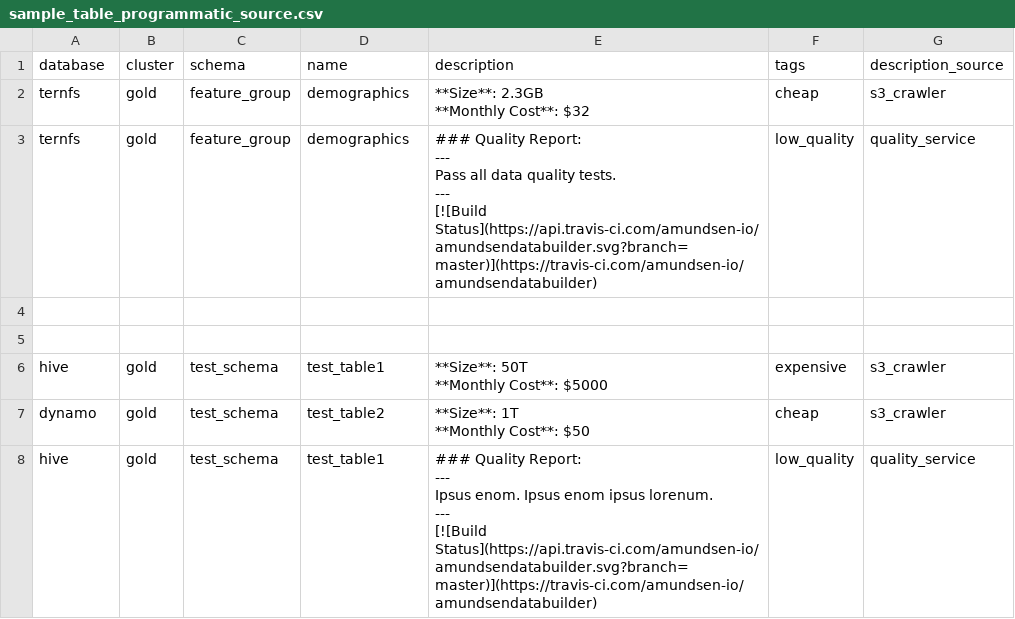
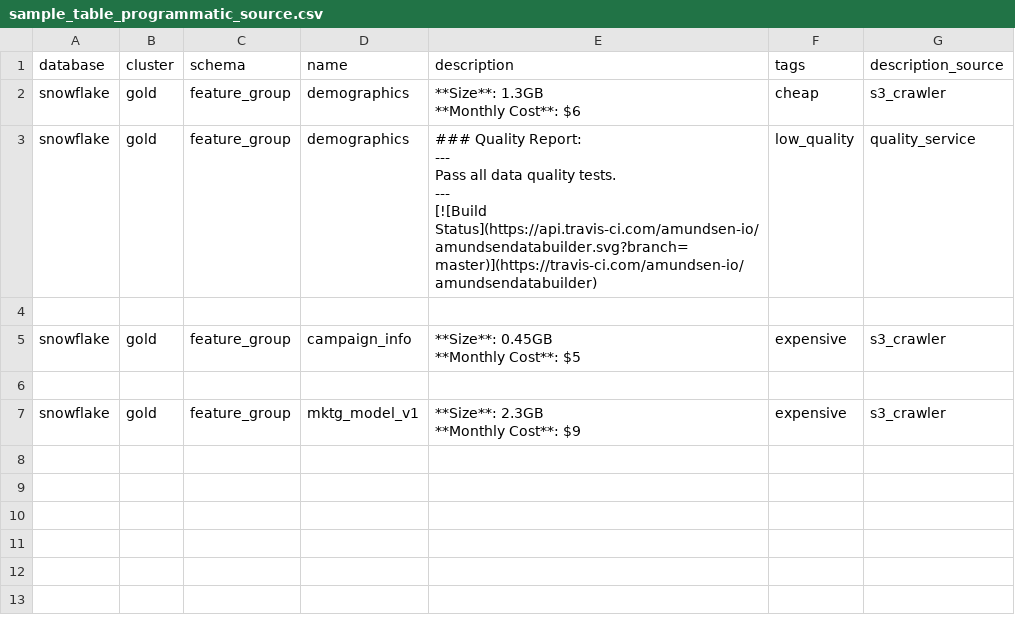
Before and after one commit to marlin-fs/amundsendatabuilder, a CSV file: example/sample_data/sample_table_programmatic_source.csv, drawn as a sheet.

```diff
--- a/example/sample_data/sample_table_programmatic_source.csv
+++ b/example/sample_data/sample_table_programmatic_source.csv
@@ -1,22 +1,17 @@
 database,cluster,schema,name,description,tags,description_source
-ternfs,gold,feature_group,demographics,"**Size**: 2.3GB
-
-**Monthly Cost**: $32","cheap","s3_crawler"
-ternfs,gold,feature_group,demographics,"### Quality Report:
----
-Pass all data quality tests.
----
-[![Build Status](https://api.travis-ci.com/amundsen-io/amundsendatabuilder.svg?branch=master)](https://travis-ci.com/amundsen-io/amundsendatabuilder)","low_quality","quality_service"
+snowflake,gold,feature_group,demographics,"**Size**: 1.3GB
+
+**Monthly Cost**: $6","cheap","s3_crawler"
+snowflake,gold,feature_group,demographics,"### Quality Report:
+---
+Pass all data quality tests.
+---
+[![Build Status](https://api.travis-ci.com/amundsen-io/amundsendatabuilder.svg?branch=master)](https://travis-ci.com/amundsen-io/amundsendatabuilder)","low_quality","quality_service"
 
+snowflake,gold,feature_group,campaign_info,"**Size**: 0.45GB
+
+**Monthly Cost**: $5","expensive","s3_crawler"
 
-hive,gold,test_schema,test_table1,"**Size**: 50T
-
-**Monthly Cost**: $5000","expensive","s3_crawler"
-dynamo,gold,test_schema,test_table2,"**Size**: 1T
-
-**Monthly Cost**: $50","cheap","s3_crawler"
-hive,gold,test_schema,test_table1,"### Quality Report:
----
-Ipsus enom. Ipsus enom ipsus lorenum.
----
-[![Build Status](https://api.travis-ci.com/amundsen-io/amundsendatabuilder.svg?branch=master)](https://travis-ci.com/amundsen-io/amundsendatabuilder)","low_quality","quality_service"
+snowflake,gold,feature_group,mktg_model_v1,"**Size**: 2.3GB
+
+**Monthly Cost**: $9","expensive","s3_crawler"
```
Also changed, not shown: example/sample_data/sample_column_usage.csv, example/sample_data/sample_dashboard_base.csv, 16 other files.
